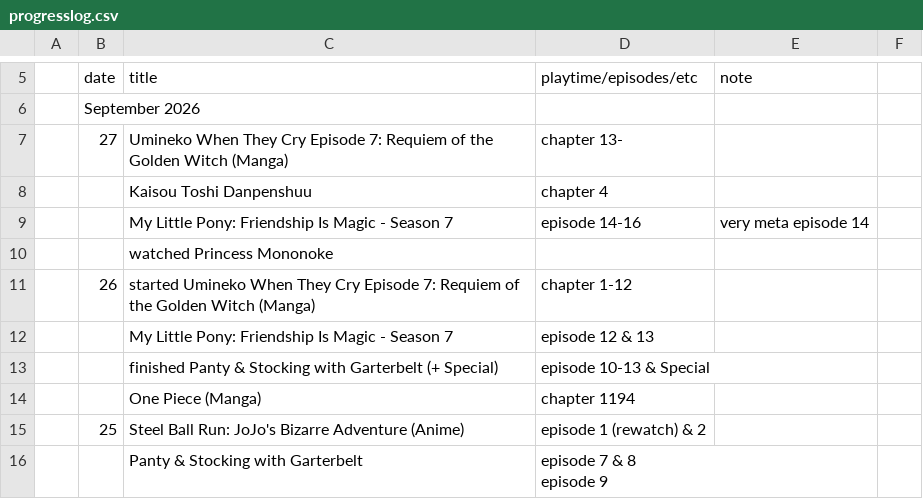
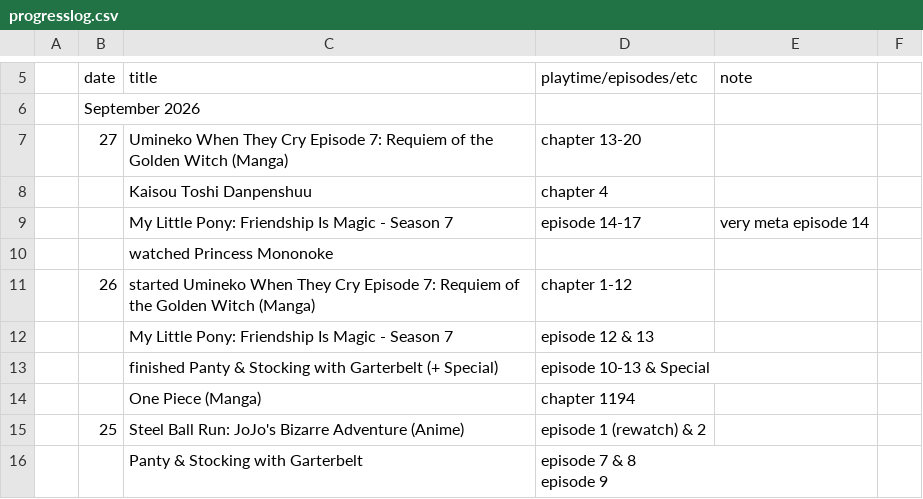
Before and after one commit to tdkumon/google-sheets-mirror, a CSV file: progresslog.csv, drawn as a sheet; only a part is shown, gaps mark what is left out.

```diff
--- a/progresslog.csv
+++ b/progresslog.csv
@@ -7,5 +7,5 @@
 "","September 2026","","","","","","","","","","","","","","","","","","","","","","","","","","",""
-"","27","Umineko When They Cry Episode 7: Requiem of the Golden Witch (Manga)","chapter 13-","","","","","","","","","","","","","","","","","","","","","","","","",""
+"","27","Umineko When They Cry Episode 7: Requiem of the Golden Witch (Manga)","chapter 13-20","","","","","","","","","","","","","","","","","","","","","","","","",""
 "","","Kaisou Toshi Danpenshuu","chapter 4","","","","","","","","","","","","","","","","","","","","","","","","",""
-"","","My Little Pony: Friendship Is Magic - Season 7","episode 14-16","very meta episode 14","","","","","","","","","","","","","","","","","","","","","","","",""
+"","","My Little Pony: Friendship Is Magic - Season 7","episode 14-17","very meta episode 14","","","","","","","","","","","","","","","","","","","","","","","",""
 "","","watched Princess Mononoke","","","","","","","","","","","","","","","","","","","","","","","","","",""
```
Also changed, not shown: 1 other file.
